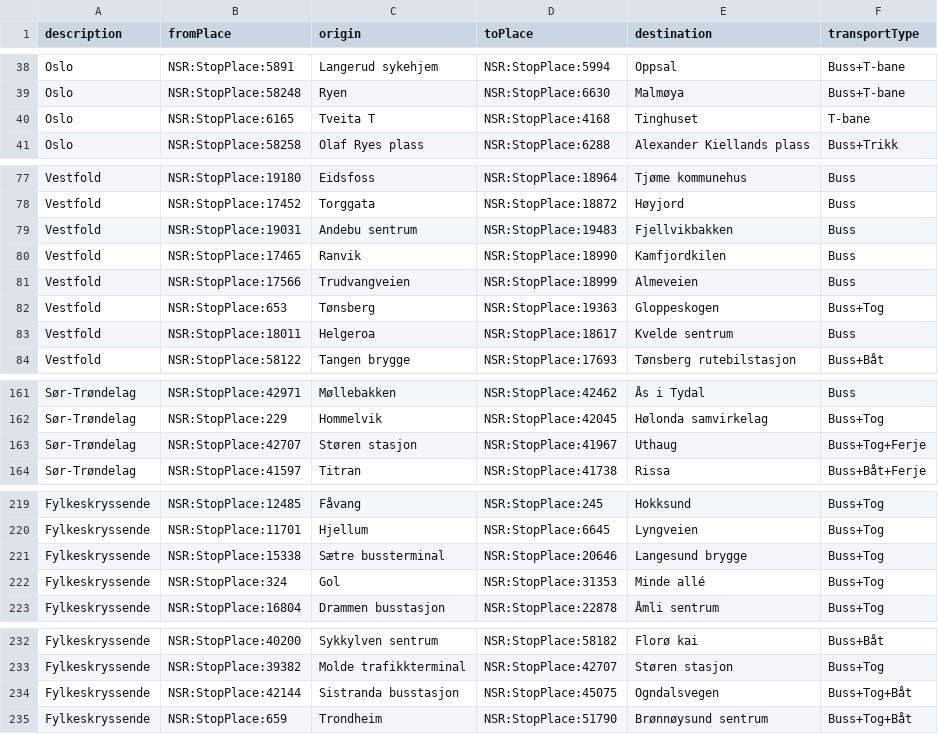
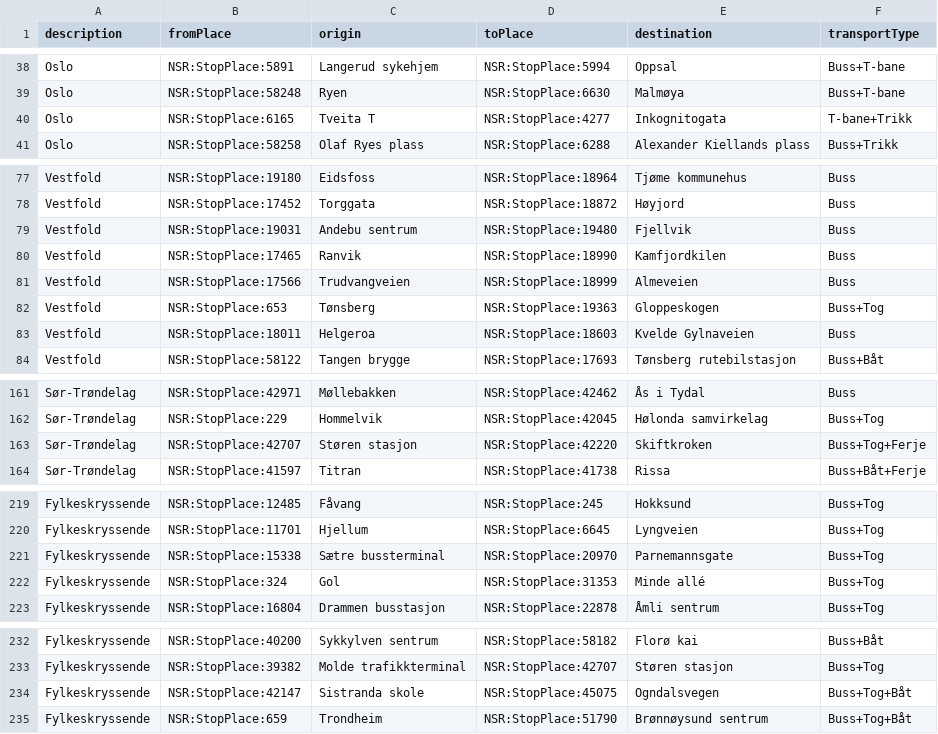
Before and after one commit to entur/otp-travelsearch-qa, a CSV file: endpoints.csv, drawn as a sheet; only a part is shown, gaps mark what is left out; the diff covers the shown part only.

```diff
--- a/endpoints.csv
+++ b/endpoints.csv
@@ -39,3 +39,3 @@ Oslo;NSR:StopPlace:5891;Langerud sykehjem;NSR:StopPlace:5994;Oppsal;Buss+T-bane
 Oslo;NSR:StopPlace:58248;Ryen;NSR:StopPlace:6630;Malmøya;Buss+T-bane
-Oslo;NSR:StopPlace:6165;Tveita T;NSR:StopPlace:4168;Tinghuset;T-bane
+Oslo;NSR:StopPlace:6165;Tveita T;NSR:StopPlace:4277;Inkognitogata;T-bane+Trikk
 Oslo;NSR:StopPlace:58258;Olaf Ryes plass;NSR:StopPlace:6288;Alexander Kiellands plass;Buss+Trikk
@@ -78,3 +78,3 @@ Vestfold;NSR:StopPlace:19180;Eidsfoss;NSR:StopPlace:18964;Tjøme kommunehus;Buss
 Vestfold;NSR:StopPlace:17452;Torggata;NSR:StopPlace:18872;Høyjord;Buss
-Vestfold;NSR:StopPlace:19031;Andebu sentrum;NSR:StopPlace:19483;Fjellvikbakken;Buss
+Vestfold;NSR:StopPlace:19031;Andebu sentrum;NSR:StopPlace:19480;Fjellvik;Buss
 Vestfold;NSR:StopPlace:17465;Ranvik;NSR:StopPlace:18990;Kamfjordkilen;Buss
@@ -82,3 +82,3 @@ Vestfold;NSR:StopPlace:17566;Trudvangveien;NSR:StopPlace:18999;Almeveien;Buss
 Vestfold;NSR:StopPlace:653;Tønsberg;NSR:StopPlace:19363;Gloppeskogen;Buss+Tog
-Vestfold;NSR:StopPlace:18011;Helgeroa;NSR:StopPlace:18617;Kvelde sentrum;Buss
+Vestfold;NSR:StopPlace:18011;Helgeroa;NSR:StopPlace:18603;Kvelde Gylnaveien;Buss
 Vestfold;NSR:StopPlace:58122;Tangen brygge;NSR:StopPlace:17693;Tønsberg rutebilstasjon;Buss+Båt
@@ -162,3 +162,3 @@ Sør-Trøndelag;NSR:StopPlace:42971;Møllebakken;NSR:StopPlace:42462;Ås i Tydal
 Sør-Trøndelag;NSR:StopPlace:229;Hommelvik;NSR:StopPlace:42045;Hølonda samvirkelag;Buss+Tog
-Sør-Trøndelag;NSR:StopPlace:42707;Støren stasjon;NSR:StopPlace:41967;Uthaug;Buss+Tog+Ferje
+Sør-Trøndelag;NSR:StopPlace:42707;Støren stasjon;NSR:StopPlace:42220;Skiftkroken;Buss+Tog+Ferje
 Sør-Trøndelag;NSR:StopPlace:41597;Titran;NSR:StopPlace:41738;Rissa;Buss+Båt+Ferje
@@ -220,3 +220,3 @@ Fylkeskryssende;NSR:StopPlace:12485;Fåvang;NSR:StopPlace:245;Hokksund;Buss+Tog
 Fylkeskryssende;NSR:StopPlace:11701;Hjellum;NSR:StopPlace:6645;Lyngveien;Buss+Tog
-Fylkeskryssende;NSR:StopPlace:15338;Sætre bussterminal;NSR:StopPlace:20646;Langesund brygge;Buss+Tog
+Fylkeskryssende;NSR:StopPlace:15338;Sætre bussterminal;NSR:StopPlace:20970;Parnemannsgate;Buss+Tog
 Fylkeskryssende;NSR:StopPlace:324;Gol;NSR:StopPlace:31353;Minde allé;Buss+Tog
@@ -233,3 +233,3 @@ Fylkeskryssende;NSR:StopPlace:40200;Sykkylven sentrum;NSR:StopPlace:58182;Florø
 Fylkeskryssende;NSR:StopPlace:39382;Molde trafikkterminal;NSR:StopPlace:42707;Støren stasjon;Buss+Tog
-Fylkeskryssende;NSR:StopPlace:42144;Sistranda busstasjon;NSR:StopPlace:45075;Ogndalsvegen;Buss+Tog+Båt
+Fylkeskryssende;NSR:StopPlace:42147;Sistranda skole;NSR:StopPlace:45075;Ogndalsvegen;Buss+Tog+Båt
 Fylkeskryssende;NSR:StopPlace:659;Trondheim;NSR:StopPlace:51790;Brønnøysund sentrum;Buss+Tog+Båt
```
Also changed, not shown: 27 edited cells elsewhere in this file.
